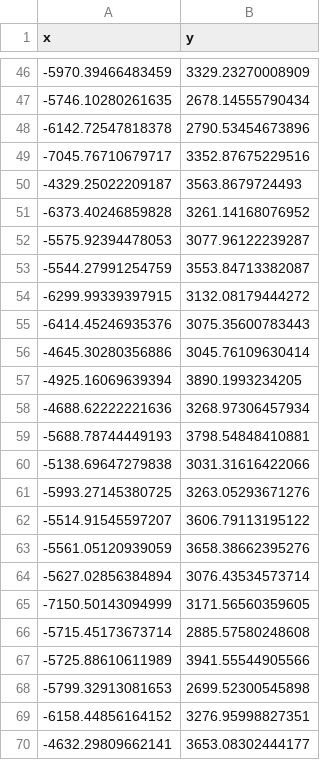
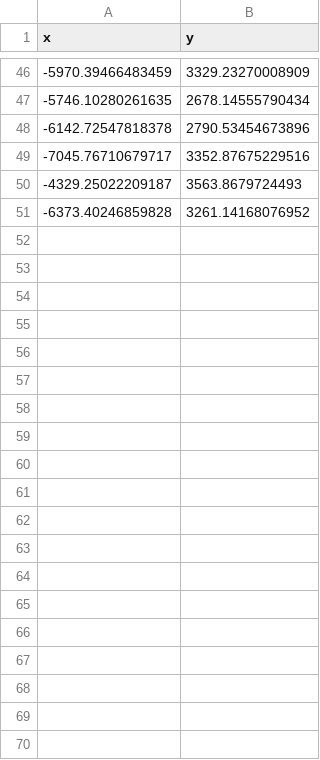
Before and after one commit to ksimoens/Lagrangian-Trajectories, a CSV file: initial/sargasso_points_pos.csv, drawn as a sheet; only a part is shown, gaps mark what is left out; the diff covers the shown part only.

```diff
--- a/initial/sargasso_points_pos.csv
+++ b/initial/sargasso_points_pos.csv
@@ -51,20 +51 @@
 -6373.40246859828,3261.14168076952
--5575.92394478053,3077.96122239287
--5544.27991254759,3553.84713382087
--6299.99339397915,3132.08179444272
--6414.45246935376,3075.35600783443
--4645.30280356886,3045.76109630414
--4925.16069639394,3890.1993234205
--4688.62222221636,3268.97306457934
--5688.78744449193,3798.54848410881
--5138.69647279838,3031.31616422066
--5993.27145380725,3263.05293671276
--5514.91545597207,3606.79113195122
--5561.05120939059,3658.38662395276
--5627.02856384894,3076.43534573714
--7150.50143094999,3171.56560359605
--5715.45173673714,2885.57580248608
--5725.88610611989,3941.55544905566
--5799.32913081653,2699.52300545898
--6158.44856164152,3276.95998827351
--4632.29809662141,3653.08302444177
```
Also changed, not shown: 31 removed rows elsewhere in this file, 8 other files.
